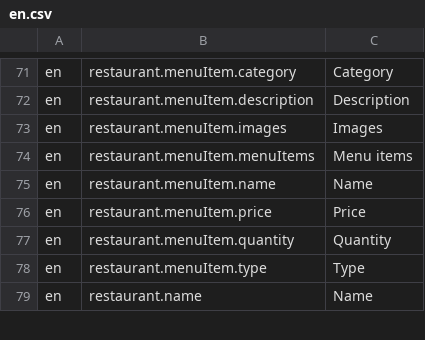
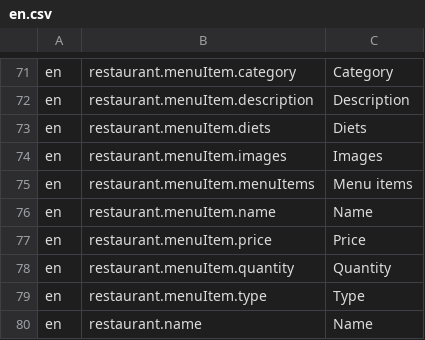
Before and after one commit to tohalla/walless-backend, a CSV file: seeds/translation/en.csv, drawn as a sheet; only a part is shown, gaps mark what is left out; the diff names each change by its address in the sheet, - before the commit and + after, or states it on an @@ line.

Commit message:
update diet table

```diff
--- a/seeds/translation/en.csv
+++ b/seeds/translation/en.csv
+row 73: en | restaurant.menuItem.diets | Diets
```
Also changed, not shown: 2 other files.
